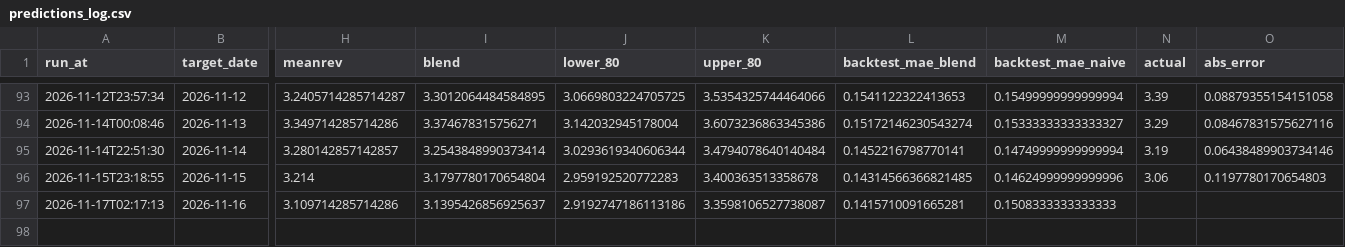
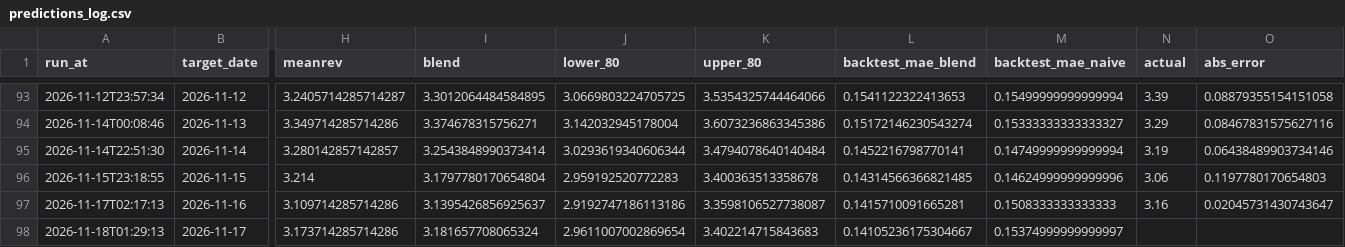
Before and after one commit to pepeelvis/ornn-h100-predictor, a CSV file: predictions_log.csv, drawn as a sheet; only a part is shown, gaps mark what is left out; rows hold the shown columns only; the diff names each change by its address in the sheet, - before the commit and + after, or states it on an @@ line.

```diff
--- a/predictions_log.csv
+++ b/predictions_log.csv
-N97 (actual): (empty)
+N97 (actual): 3.16
-O97 (abs_error): (empty)
+O97 (abs_error): 0.02045731430743647
+row 98: 2026-11-18T01:29:13 | 2026-11-17 | 3.173714285714286 | 3.181657708065324 | 2.9611007002869654 | 3.402214715843683 | 0.14105236175304667 | 0.15374999999999997
```
Also changed, not shown: lighter_basis_log.csv, 1 other file.
